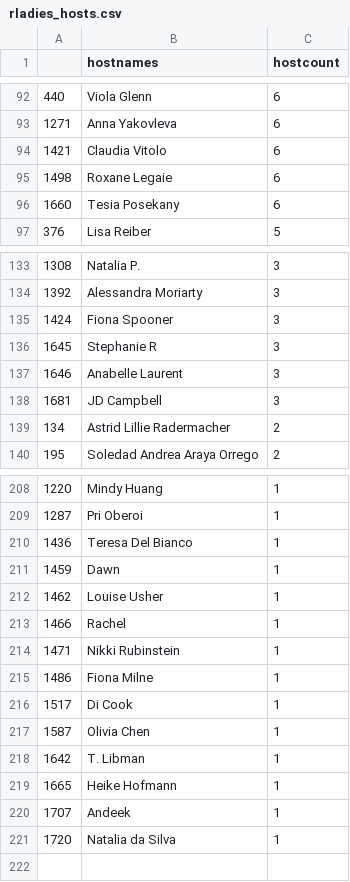
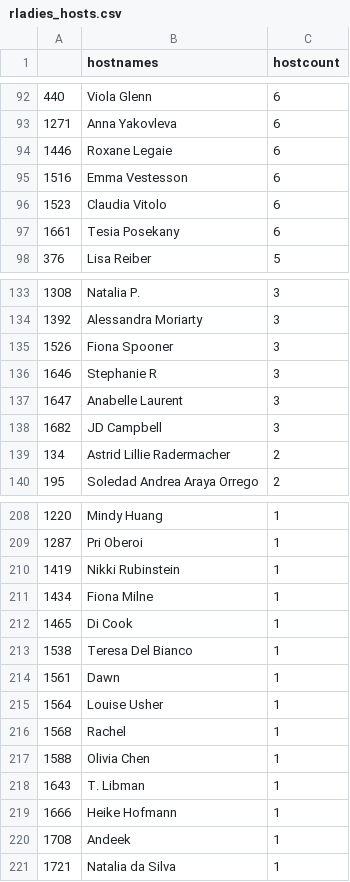
Before and after one commit to r-community/user-groups, a CSV file: docs/data/rladies_hosts.csv, drawn as a sheet; only a part is shown, gaps mark what is left out; the diff covers the shown part only.

```diff
--- a/docs/data/rladies_hosts.csv
+++ b/docs/data/rladies_hosts.csv
@@ -93,5 +93,6 @@
 "1271","Anna Yakovleva",6
-"1421","Claudia Vitolo",6
-"1498","Roxane Legaie",6
-"1660","Tesia Posekany",6
+"1446","Roxane Legaie",6
+"1516","Emma Vestesson",6
+"1523","Claudia Vitolo",6
+"1661","Tesia Posekany",6
 "376","Lisa Reiber",5
@@ -134,6 +134,6 @@
 "1392","Alessandra Moriarty",3
-"1424","Fiona Spooner",3
-"1645","Stephanie R",3
-"1646","Anabelle Laurent",3
-"1681","JD Campbell",3
+"1526","Fiona Spooner",3
+"1646","Stephanie R",3
+"1647","Anabelle Laurent",3
+"1682","JD Campbell",3
 "134","Astrid Lillie Radermacher",2
@@ -209,13 +209,13 @@
 "1287","Pri Oberoi",1
-"1436","Teresa Del Bianco",1
-"1459","Dawn",1
-"1462","Louise Usher",1
-"1466","Rachel",1
-"1471","Nikki Rubinstein",1
-"1486","Fiona Milne",1
-"1517","Di Cook",1
-"1587","Olivia Chen",1
-"1642","T. Libman",1
-"1665","Heike Hofmann",1
-"1707","Andeek",1
-"1720","Natalia da Silva",1
+"1419","Nikki Rubinstein",1
+"1434","Fiona Milne",1
+"1465","Di Cook",1
+"1538","Teresa Del Bianco",1
+"1561","Dawn",1
+"1564","Louise Usher",1
+"1568","Rachel",1
+"1588","Olivia Chen",1
+"1643","T. Libman",1
+"1666","Heike Hofmann",1
+"1708","Andeek",1
+"1721","Natalia da Silva",1
```
Also changed, not shown: 1 added row, 2 removed rows and 20 edited cells elsewhere in this file, docs/data/rladies.csv, docs/data/rugs.csv, 4 other files.
